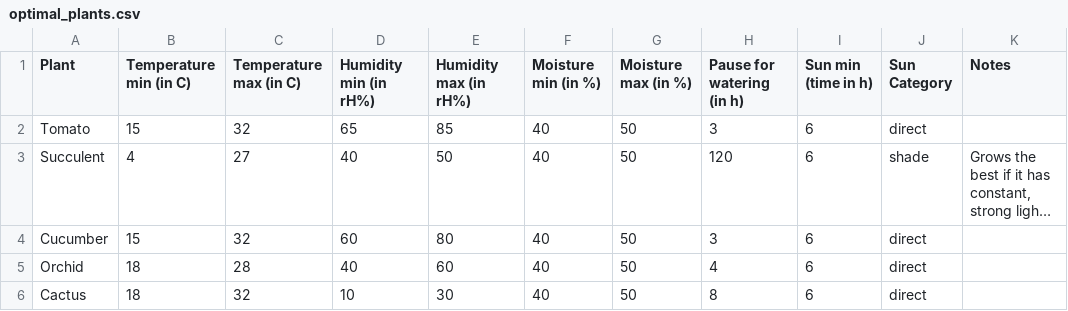
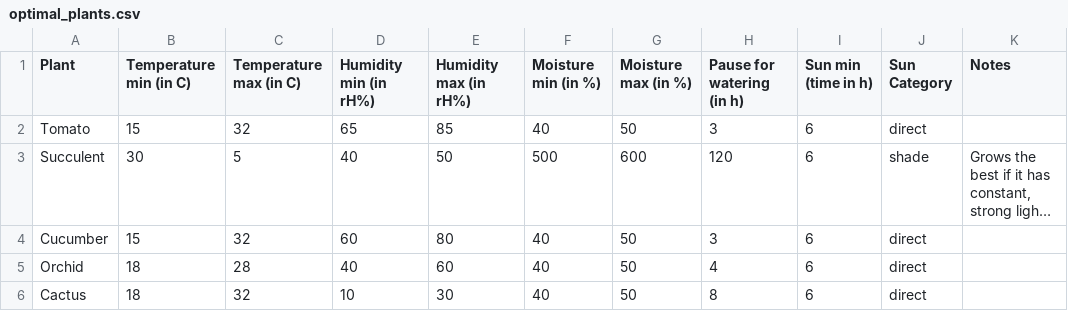
Before and after one commit to tyjga29/IntelligentVase_SA, a CSV file: Main_Controller/logic/plants_config/optimal_plants/optimal_plants.csv, drawn as a sheet; long unchanged cells end in …; the diff names each change by its address in the sheet, - before the commit and + after, or states it on an @@ line.

Commit message:
All logic implemented

```diff
--- a/Main_Controller/logic/plants_config/optimal_plants/optimal_plants.csv
+++ b/Main_Controller/logic/plants_config/optimal_plants/optimal_plants.csv
-B3 (Temperature min (in C)): 4
+B3 (Temperature min (in C)): 30
-C3 (Temperature max (in C)): 27
+C3 (Temperature max (in C)): 5
-F3 (Moisture min (in %)): 40
+F3 (Moisture min (in %)): 500
-G3 (Moisture max (in %)): 50
+G3 (Moisture max (in %)): 600
```
Also changed, not shown: 3 other files.
